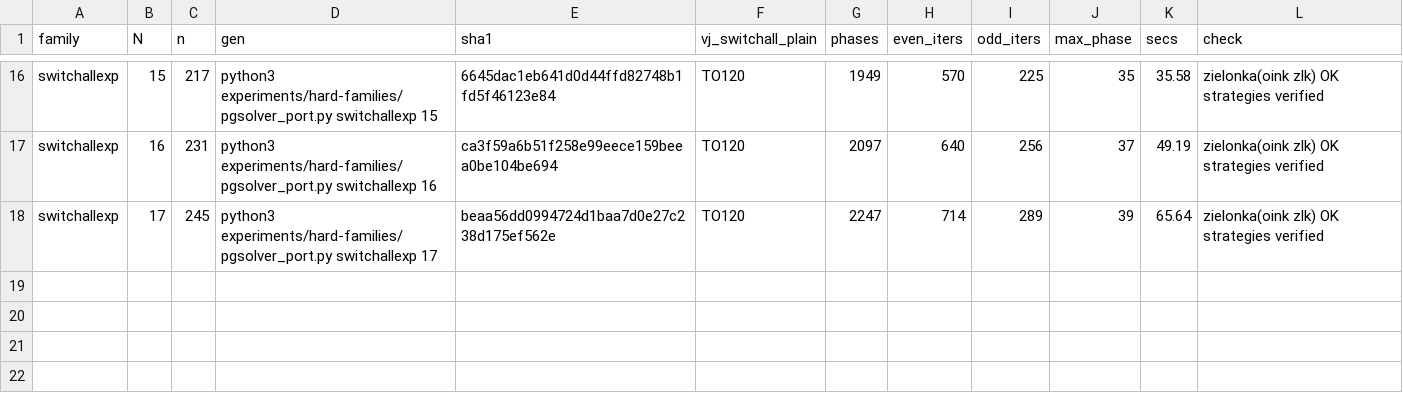
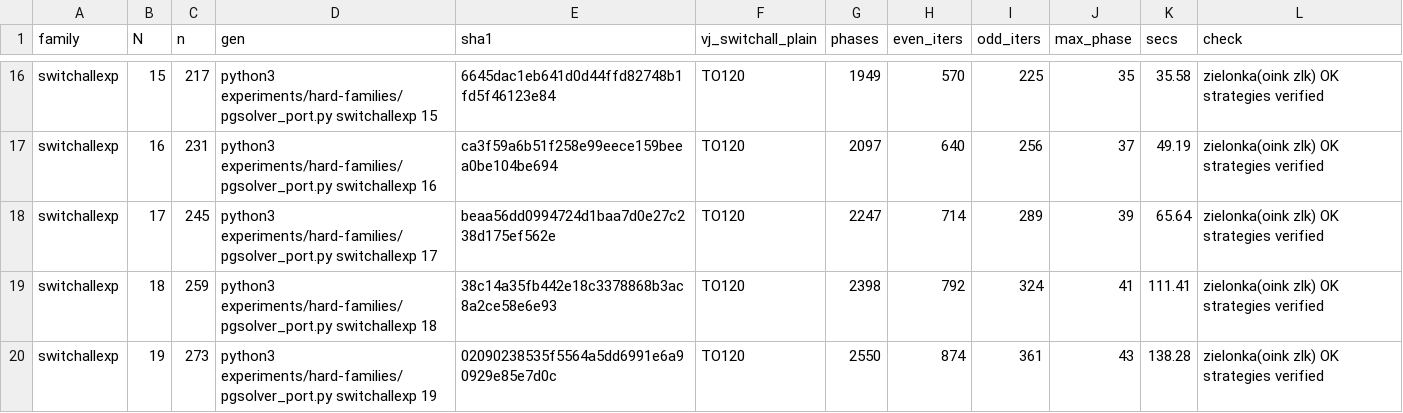
Before and after one commit to nano44/parity_games_challange, a CSV file: experiments/new/step2/switchallexp.csv, drawn as a sheet; only a part is shown, gaps mark what is left out.

```diff
--- a/experiments/new/step2/switchallexp.csv
+++ b/experiments/new/step2/switchallexp.csv
@@ -18 +18,3 @@ switchallexp,16,231,python3 experiments/hard-families/pgsolver_port.py switchall
 switchallexp,17,245,python3 experiments/hard-families/pgsolver_port.py switchallexp 17,beaa56dd0994724d1baa7d0e27c238d175ef562e,TO120,2247,714,289,39,65.64,zielonka(oink zlk) OK strategies verified
+switchallexp,18,259,python3 experiments/hard-families/pgsolver_port.py switchallexp 18,38c14a35fb442e18c3378868b3ac8a2ce58e6e93,TO120,2398,792,324,41,111.41,zielonka(oink zlk) OK strategies verified
+switchallexp,19,273,python3 experiments/hard-families/pgsolver_port.py switchallexp 19,02090238535f5564a5dd6991e6a90929e85e7d0c,TO120,2550,874,361,43,138.28,zielonka(oink zlk) OK strategies verified
```
Also changed, not shown: experiments/new/step2/counter_m.csv.
